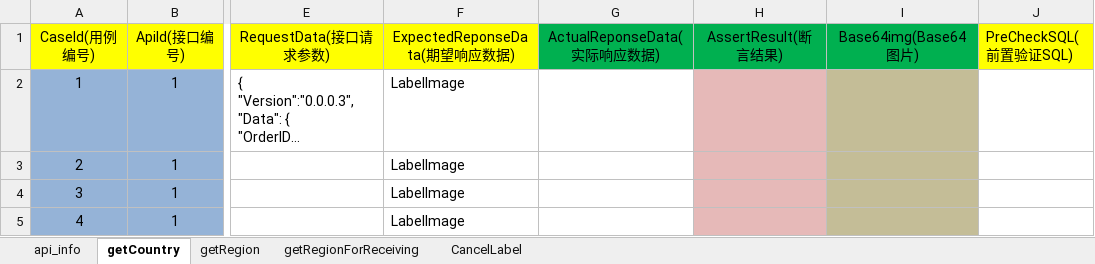
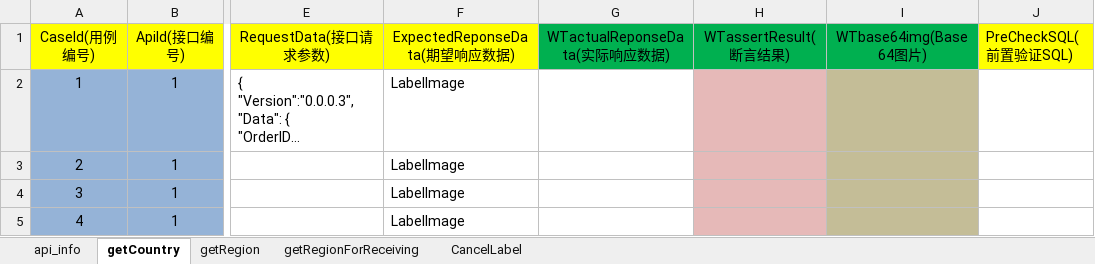
Before and after one commit to Luozuanshi/apiJFrame, an Excel workbook: src/main/resources/apibatch.xlsx, sheet getCountry, drawn as a sheet; only a part is shown, gaps mark what is left out; long unchanged cells end in …; values as stored, in another font and other column widths than the file's, no borders; the diff names each change by its address in the sheet, - before the commit and + after, or states it on an @@ line.

```diff
--- a/src/main/resources/apibatch.xlsx (sheet getCountry)
+++ b/src/main/resources/apibatch.xlsx (sheet getCountry)
-G1: ActualReponseData(实际响应数据)
+G1: WTactualReponseData(实际响应数据)
-H1: AssertResult(断言结果)
+H1: WTassertResult(断言结果)
-I1: Base64img(Base64图片)
+I1: WTbase64img(Base64图片)
```
Also changed, not shown: sheet CancelLabel, apibatch.xlsx, 19 other files.
